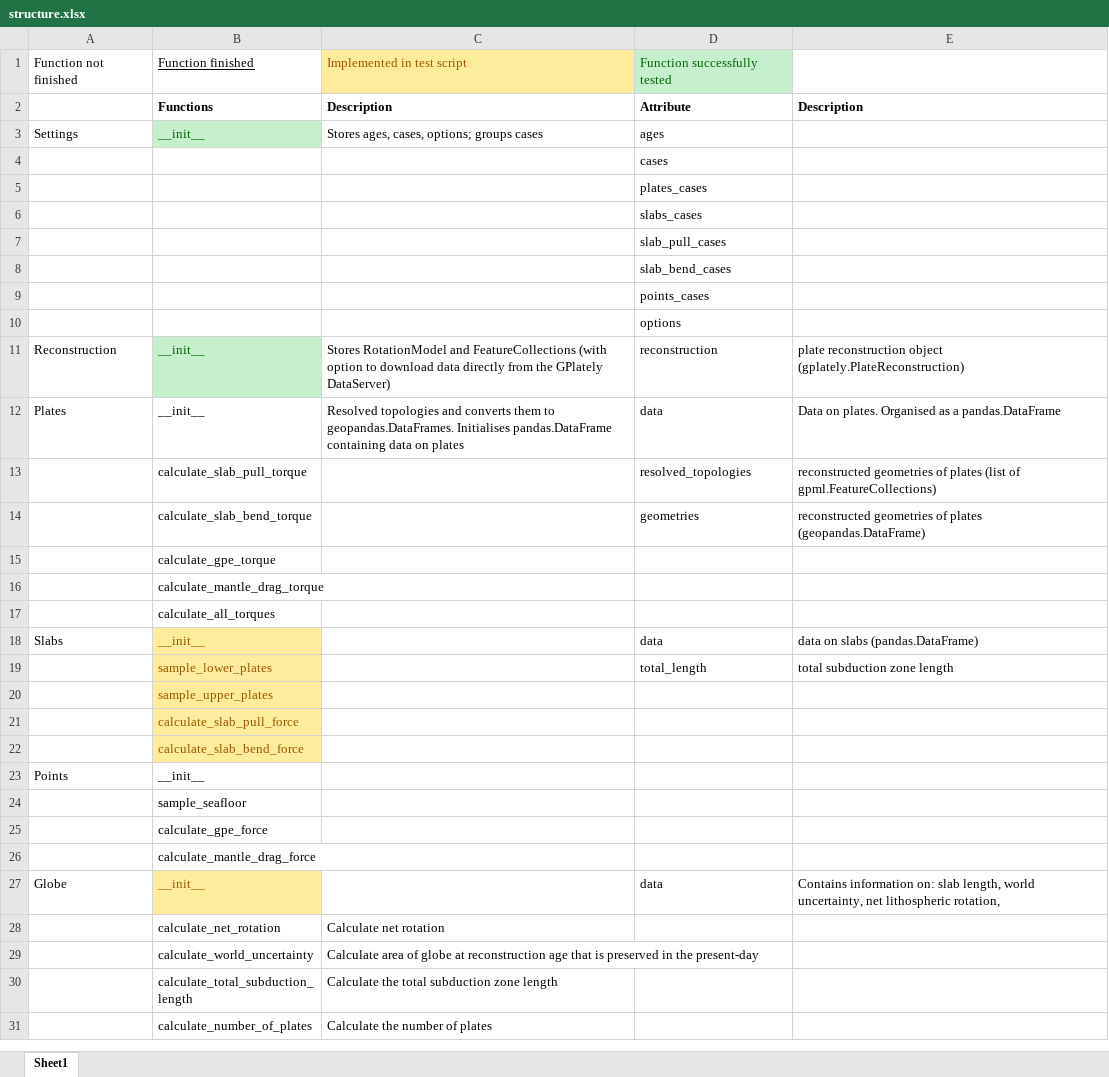
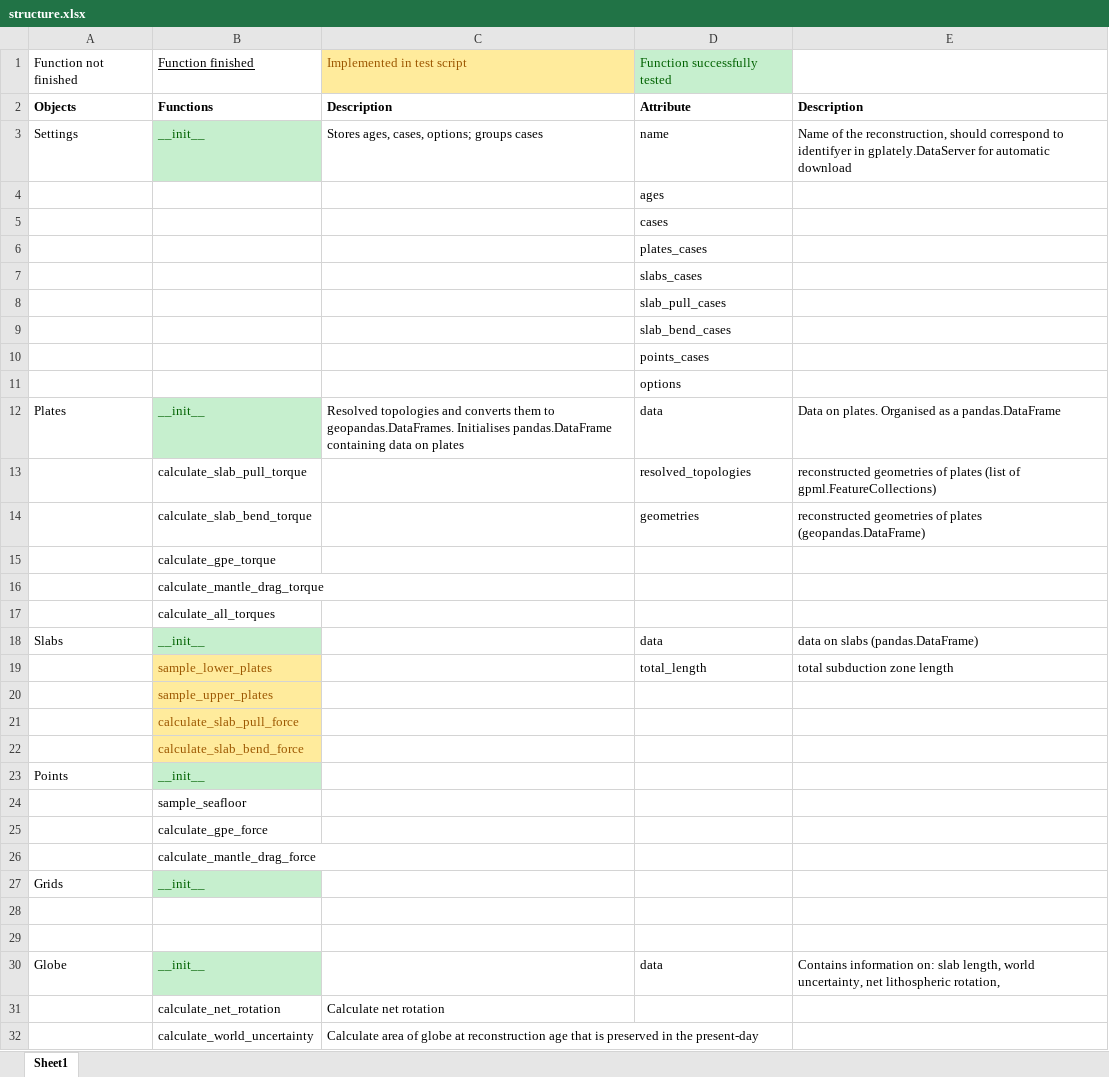
Before and after one commit to thomas-schouten/Plato, an Excel workbook: structure.xlsx, sheet Sheet1, drawn as a sheet; only a part is shown; the shorter side is filled out with more unchanged rows; values as stored, in another font and other column widths than the file's, no borders; removed rows and columns are numbered as before the commit, all else as after; the diff names each change by its address in the sheet, - before the commit and + after, or states it on an @@ line.

Commit message:
Added saving and exporting to all modules
Successfully initialised PlateTorques object

Restructured initialisation of data and reconstructed_geometries for Plates, Points and Slabs objects.

```diff
--- a/structure.xlsx (sheet Sheet1)
+++ b/structure.xlsx (sheet Sheet1)
-A2: (empty)
+A2: Objects
-D3: ages
+D3: name
-E3: (empty)
+E3: Name of the reconstruction, should correspond to identifyer in gplately.DataServer for automatic download
+row 4:  |  |  | ages
-row 11: Reconstruction | __init__ | Stores RotationModel and FeatureCollections (with option to download data directly from the GPlately DataServer) | reconstruction | plate reconstruction object (gplately.PlateReconstruction)
@@ B12 fill: none → #C6EFCE, text colour: black → #006100 @@
@@ B18 fill: #FFEB9C → #C6EFCE, text colour: #9C5700 → #006100 @@
@@ B23 fill: none → #C6EFCE, text colour: black → #006100 @@
+row 27: Grids | __init__
+row 28: (empty)
+row 29: (empty)
@@ B30 fill: #FFEB9C → #C6EFCE, text colour: #9C5700 → #006100 @@
```
Also changed, not shown: 28 other files.
